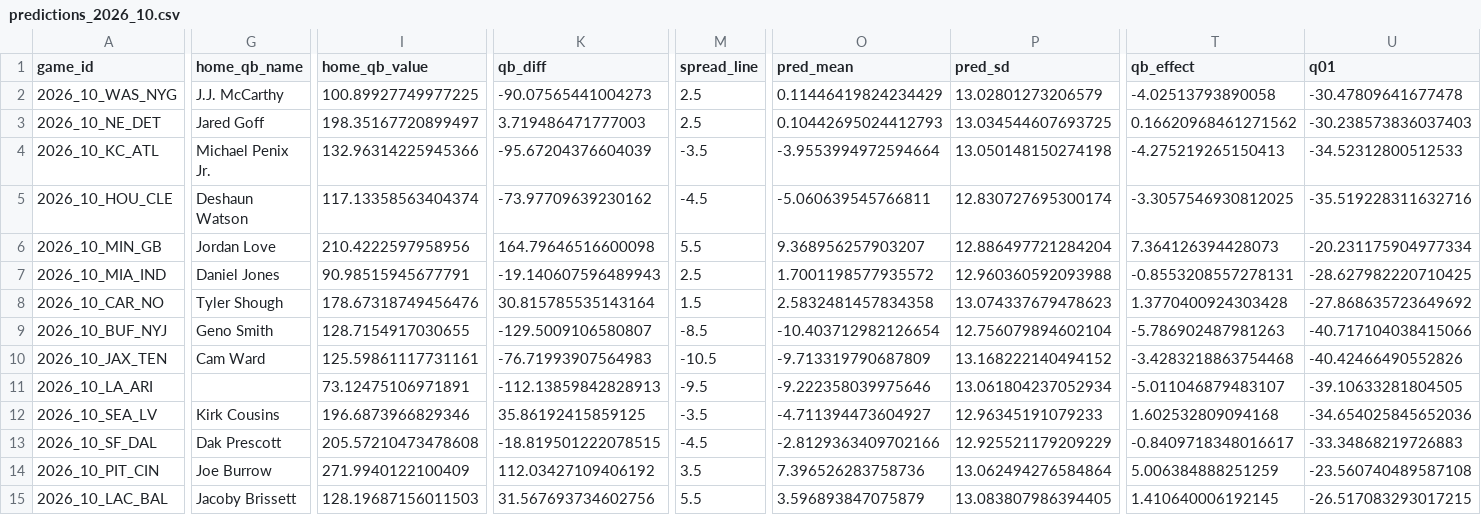
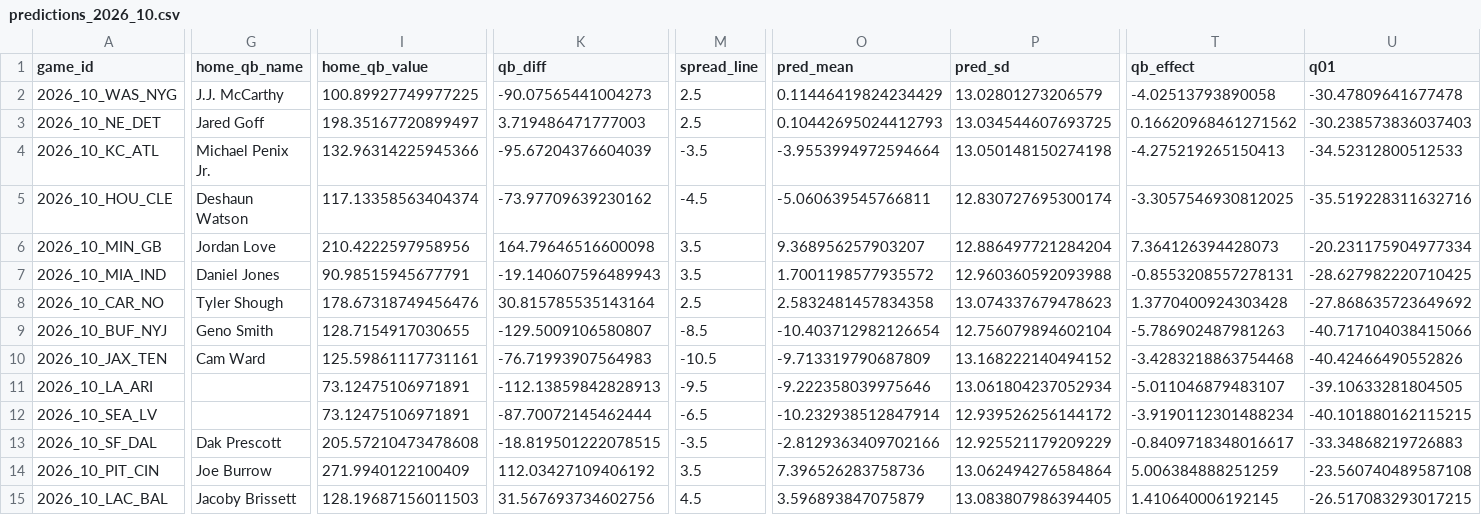
Before and after one commit to iggysiegel/nfl, a CSV file: predictions/predictions_2026_10.csv, drawn as a sheet; only a part is shown, gaps mark what is left out; the diff covers the shown part only; the diff names each change by its address in the sheet, - before the commit and + after, or states it on an @@ line.

```diff
--- a/predictions/predictions_2026_10.csv
+++ b/predictions/predictions_2026_10.csv
-M6 (spread_line): 5.5
+M6 (spread_line): 3.5
-M7 (spread_line): 2.5
+M7 (spread_line): 3.5
-M8 (spread_line): 1.5
+M8 (spread_line): 2.5
-G12 (home_qb_name): Kirk Cousins
+G12 (home_qb_name): (empty)
-I12 (home_qb_value): 196.6873966829346
+I12 (home_qb_value): 73.12475106971891
-K12 (qb_diff): 35.86192415859125
+K12 (qb_diff): -87.70072145462444
-M12 (spread_line): -3.5
+M12 (spread_line): -6.5
-O12 (pred_mean): -4.711394473604927
+O12 (pred_mean): -10.232938512847914
-P12 (pred_sd): 12.96345191079233
+P12 (pred_sd): 12.939526256144172
-T12 (qb_effect): 1.602532809094168
+T12 (qb_effect): -3.9190112301488234
-U12 (q01): -34.654025845652036
+U12 (q01): -40.101880162115215
-M13 (spread_line): -4.5
+M13 (spread_line): -3.5
-M15 (spread_line): 5.5
+M15 (spread_line): 4.5
```
Also changed, not shown: 98 edited cells elsewhere in this file.
